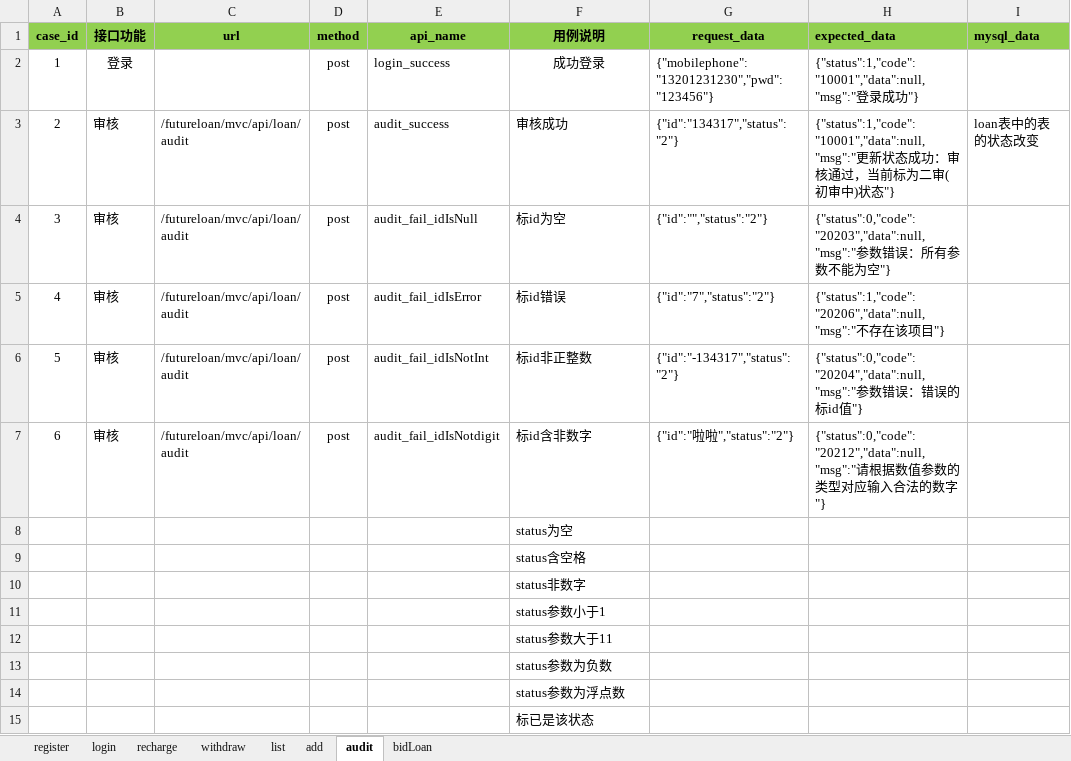
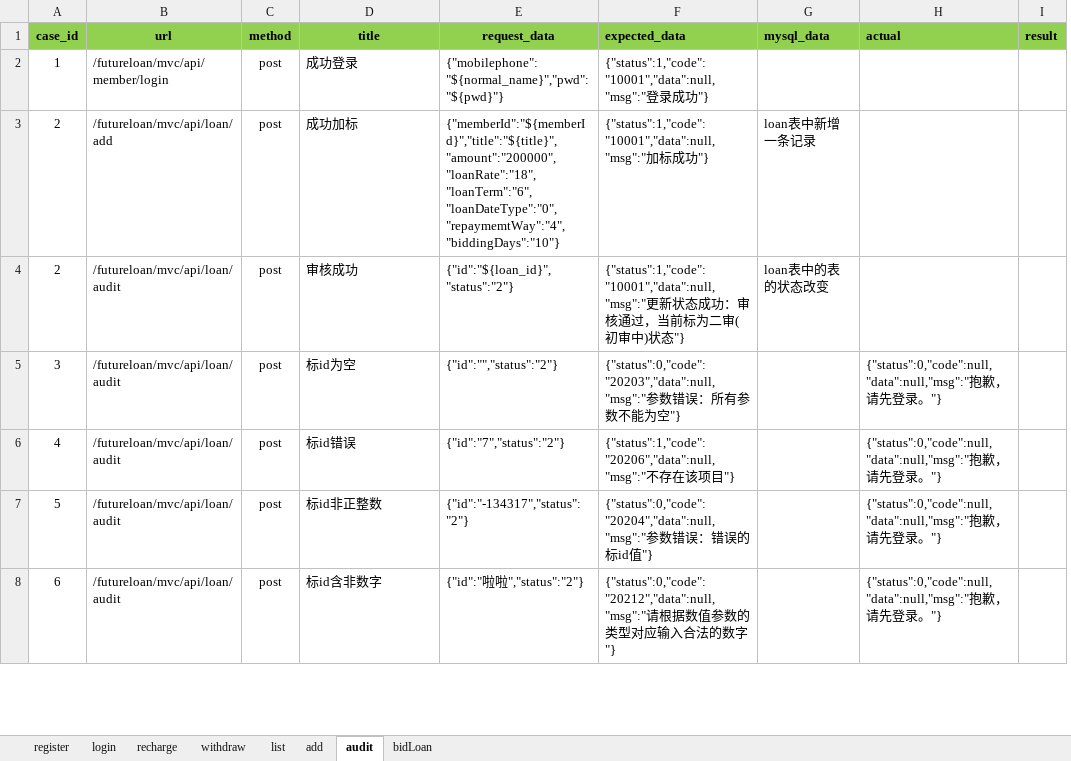
Before and after one commit to xibei5678/api_auto, an Excel workbook: python_api_test_qianchendai/test_data/test_case.xlsx, sheet audit, drawn as a sheet; only a part is shown; values as stored, in another font and other column widths than the file's, no borders; removed rows and columns are numbered as before the commit, all else as after; the diff covers the shown part only; the diff names each change by its address in the sheet, - before the commit and + after, or states it on an @@ line.

```diff
--- a/python_api_test_qianchendai/test_data/test_case.xlsx (sheet audit)
+++ b/python_api_test_qianchendai/test_data/test_case.xlsx (sheet audit)
-column B (接口功能), rows 2-7: 登录 | 审核 | 审核 | 审核 | 审核 | 审核
-column E (api_name), rows 2-7: login_success | audit_success | audit_fail_idIsNull | audit_fail_idIsError | audit_fail_idIsNotInt | audit_fail_idIsNotdigit
+column H (actual), rows 5-8: all {"status":0,"code":null,"data":null,"msg":"抱歉，请先登录。"}
+column I (result), empty
-D1: 用例说明
+D1: title
-B2 (url): (empty)
+B2 (url): /futureloan/mvc/api/member/login
-D2 alignment: center
+D2 alignment: left
-E2 (request_data): {"mobilephone":"13201231230","pwd":"123456"}
+E2 (request_data): {"mobilephone":"${normal_name}","pwd":"${pwd}"}
+row 3: 2 | /futureloan/mvc/api/loan/add | post | 成功加标 | {"memberId":"${memberId}","title":"${title}","amount":"200000","loanRate":"18","loanTerm":"6","loanDateType":"0","repaymemtWay":"4","biddingDays":"10"} | {"status":1,"code":"10001","data":null,"msg":"加标成功"} | loan表中新增一条记录
-E4 (request_data): {"id":"134317","status":"2"}
+E4 (request_data): {"id":"${loan_id}","status":"2"}
-row 8:  |  |  |  |  | status为空
-row 9:  |  |  |  |  | status含空格
-row 10:  |  |  |  |  | status非数字
-row 11:  |  |  |  |  | status参数小于1
-row 12:  |  |  |  |  | status参数大于11
-row 13:  |  |  |  |  | status参数为负数
-row 14:  |  |  |  |  | status参数为浮点数
-row 15:  |  |  |  |  | 标已是该状态
```
Also changed, not shown: 12 added rows and 4 removed rows elsewhere in this sheet, sheet add, 4 other files.
